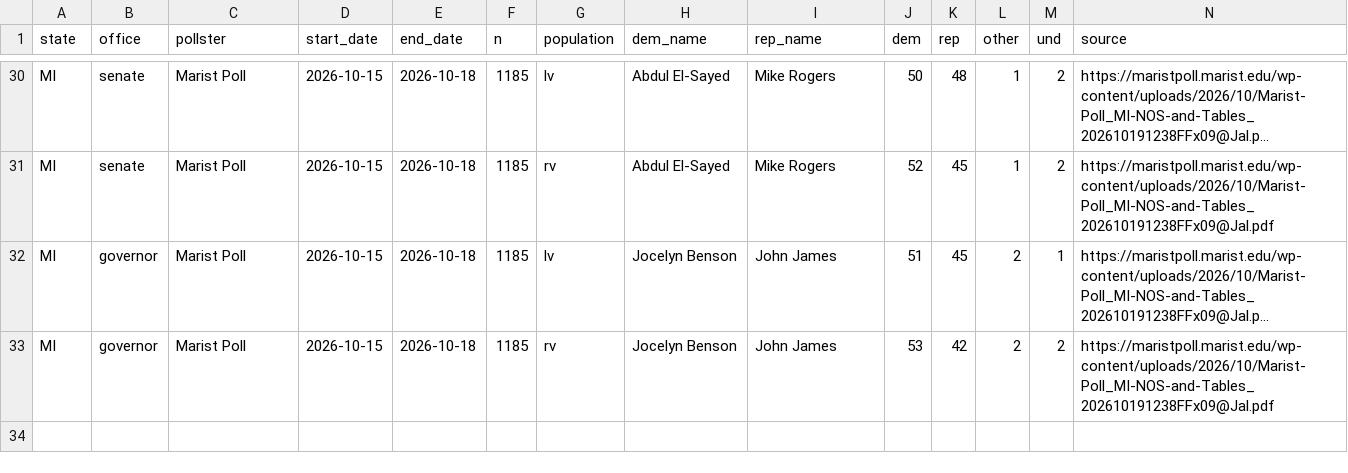
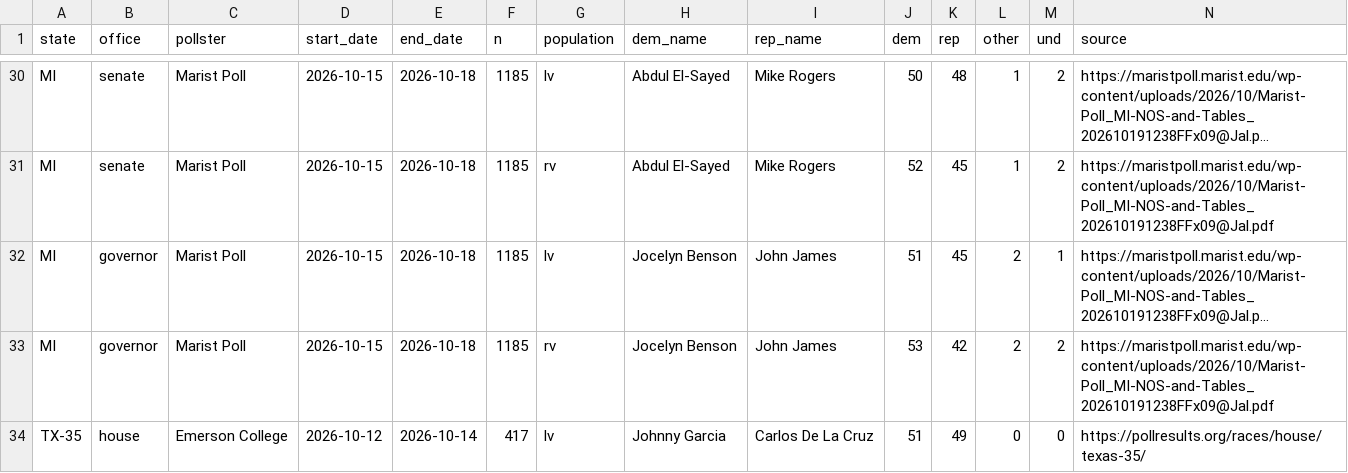
Before and after one commit to scorvec/midterms-2026, a CSV file: data/manual/race_polls.csv, drawn as a sheet; only a part is shown, gaps mark what is left out; long unchanged cells end in …; rows hold the shown columns only; the diff names each change by its address in the sheet, - before the commit and + after, or states it on an @@ line.

```diff
--- a/data/manual/race_polls.csv
+++ b/data/manual/race_polls.csv
+row 34: TX-35 | house | Emerson College | 2026-10-12 | 2026-10-14 | 417 | lv | Johnny Garcia | Carlos De La Cruz | 51 | 49 | 0 | 0 | https://pollresults.org/races/house/texas-35/
```
Also changed, not shown: 1 other file.
